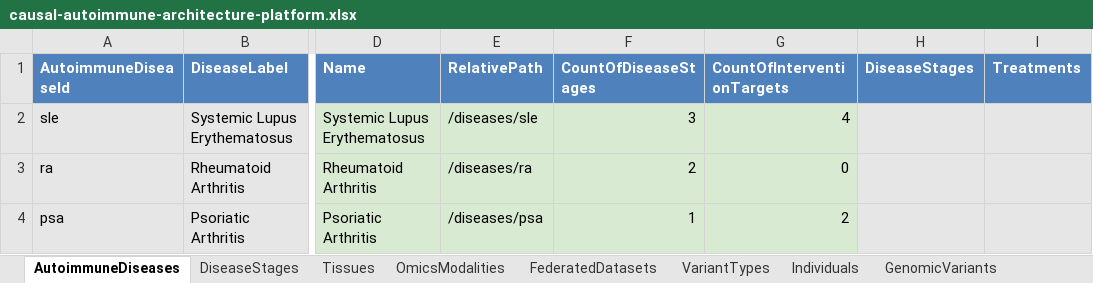
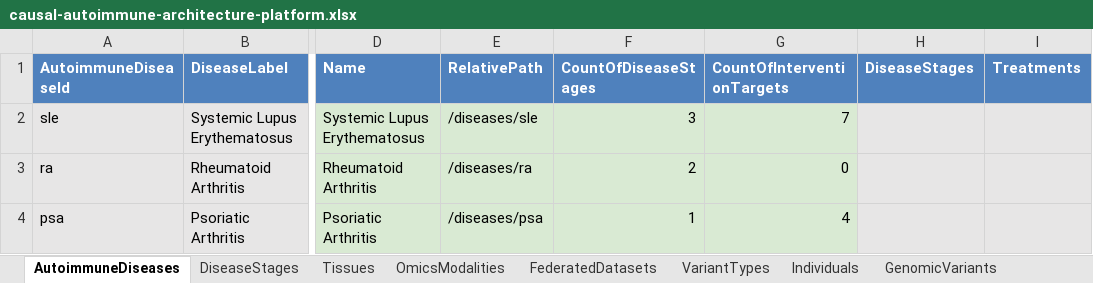
Before and after one commit to eejai42/jholla-problem-to-solve, an Excel workbook: xlsx/causal-autoimmune-architecture-platform.xlsx, sheet AutoimmuneDiseases, drawn as a sheet; only a part is shown, gaps mark what is left out; values as stored, in another font and other column widths than the file's, no borders; the diff names each change by its address in the sheet, - before the commit and + after, or states it on an @@ line.

```diff
--- a/xlsx/causal-autoimmune-architecture-platform.xlsx (sheet AutoimmuneDiseases)
+++ b/xlsx/causal-autoimmune-architecture-platform.xlsx (sheet AutoimmuneDiseases)
-G2 (CountOfInterventionTargets): 4
+G2 (CountOfInterventionTargets): 7
-G4 (CountOfInterventionTargets): 2
+G4 (CountOfInterventionTargets): 4
```
Also changed, not shown: sheet SubjectStateInstances, sheet StateTransitions, sheet EvidenceItems, sheet CalibrationBins, sheet IndividualPredictions, sheet CohortReplications, 13 more sheets, formulas that keep their value, 12 other files.
